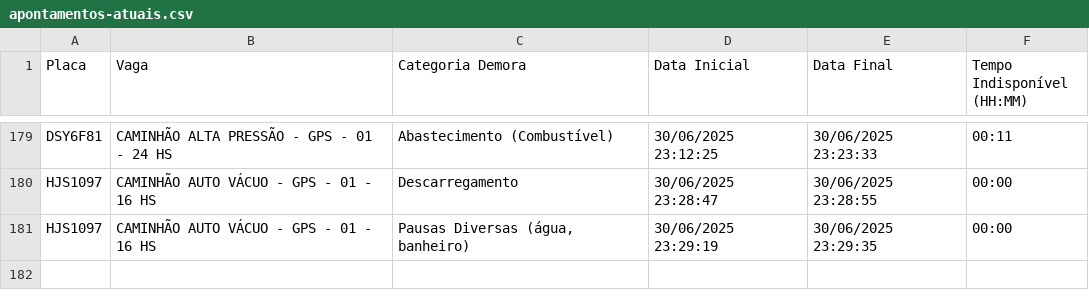
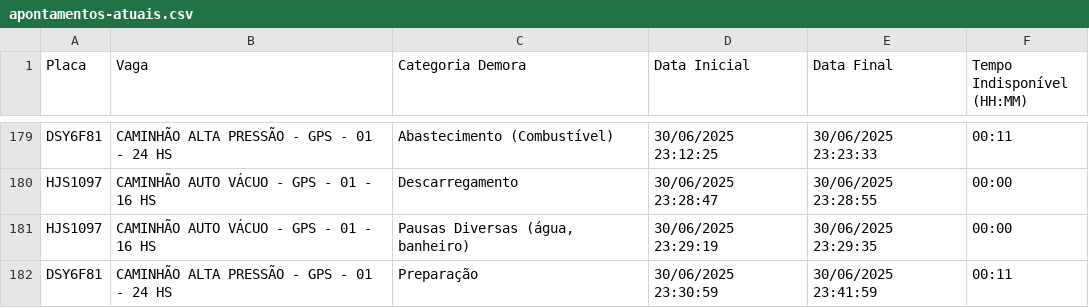
Before and after one commit to GrupoGps-Mecanizada/Apontamento-Dos-Tablets, a CSV file: data/apontamentos-atuais.csv, drawn as a sheet; only a part is shown, gaps mark what is left out.

Commit message:
🔄 Auto-refresh 180: 30/06/2025, 23:47:57

```diff
--- a/data/apontamentos-atuais.csv
+++ b/data/apontamentos-atuais.csv
@@ -181 +181,2 @@
 "HJS1097";"CAMINHÃO AUTO VÁCUO - GPS - 01 - 16 HS";"Pausas Diversas (água, banheiro)";"30/06/2025 23:29:19";"30/06/2025 23:29:35";"00:00"
+"DSY6F81";"CAMINHÃO ALTA PRESSÃO - GPS - 01 - 24 HS";"Preparação";"30/06/2025 23:30:59";"30/06/2025 23:41:59";"00:11"
```
